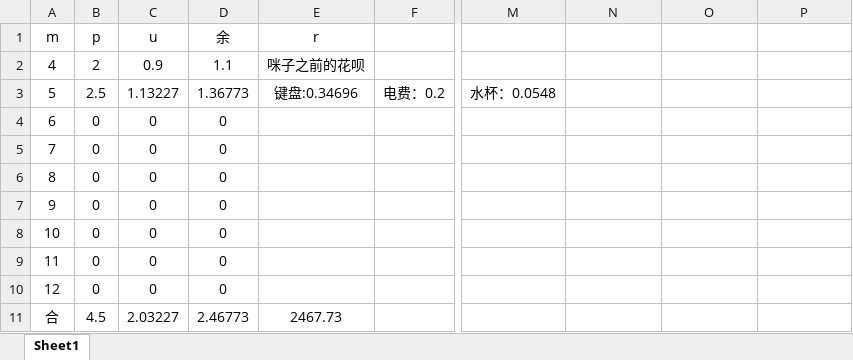
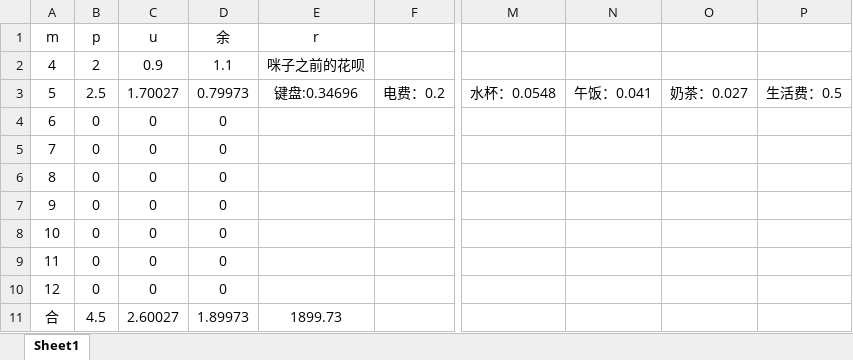
Before and after one commit to Vixcity/knowledge-base, an Excel workbook: 22计划表.xlsx, sheet Sheet1, drawn as a sheet; only a part is shown, gaps mark what is left out; values as stored, in another font and other column widths than the file's, no borders; the diff names each change by its address in the sheet, - before the commit and + after, or states it on an @@ line.

Commit message:
提交

```diff
--- a/22计划表.xlsx (sheet Sheet1)
+++ b/22计划表.xlsx (sheet Sheet1)
-C3 (u): 1.13227
+C3 (u): 1.70027
-D3 (余): 1.36773
+D3 (余): 0.79973
-N3: (empty)
+N3: 午饭：0.041
-O3: (empty)
+O3: 奶茶：0.027
-P3: (empty)
+P3: 生活费：0.5
-C11 (u): 2.03227
+C11 (u): 2.60027
-D11 (余): 2.46773
+D11 (余): 1.89973
-E11 (r): 2467.73
+E11 (r): 1899.73
```
